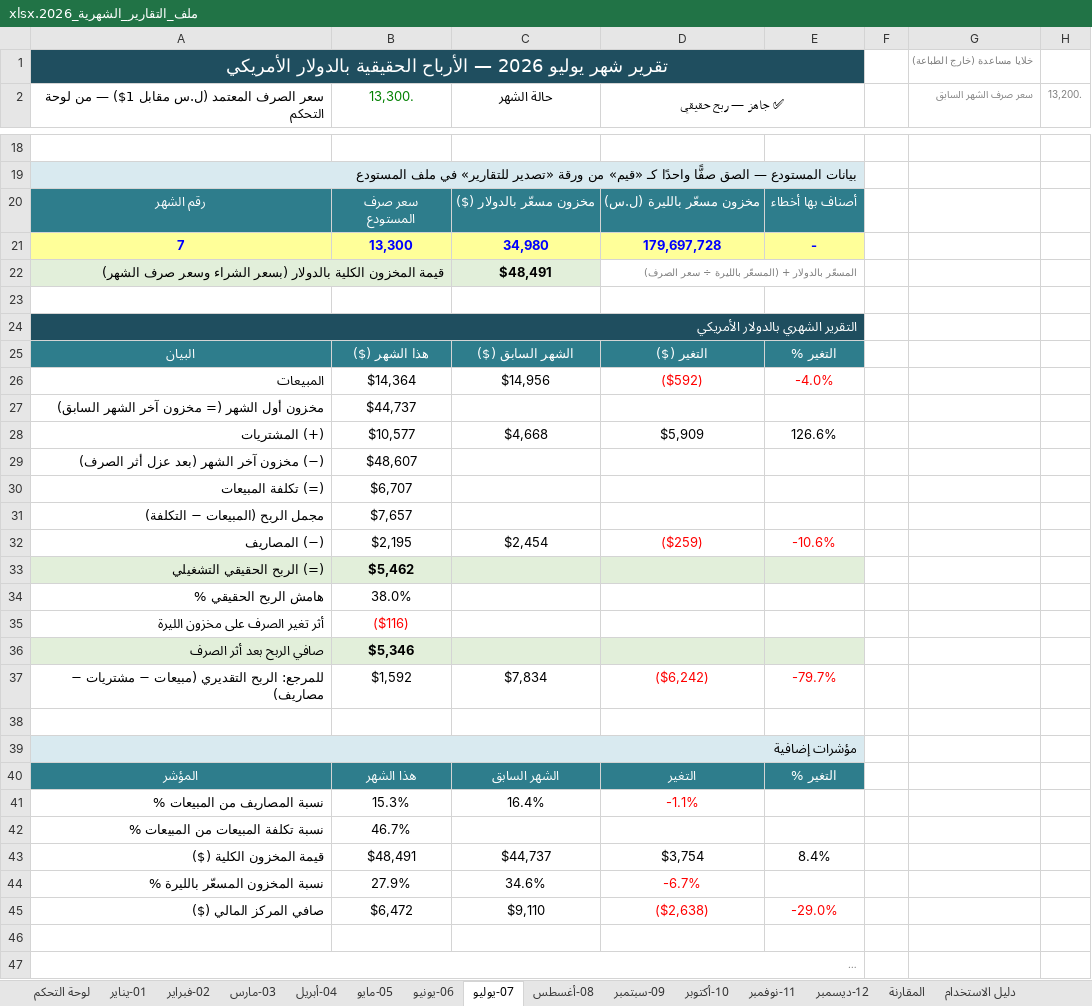
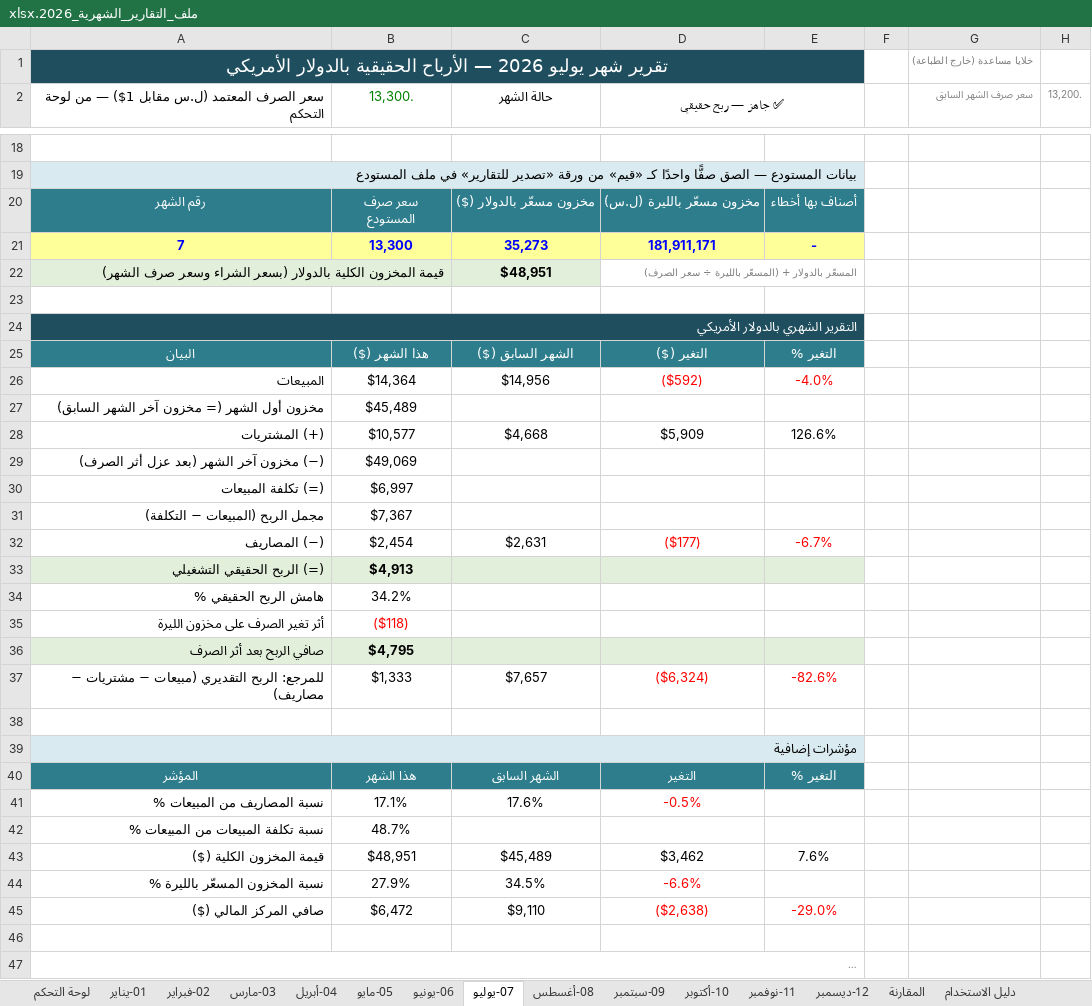
Before and after one commit to amen-ramadan-409/-, an Excel workbook: الملخص الشهري/ملف_التقارير_الشهرية_2026.xlsx, sheet 07-يوليو, drawn as a sheet; only a part is shown, gaps mark what is left out; long unchanged cells end in …; values as stored, in another font and other column widths than the file's, no borders; conditional formats not drawn; removed rows and columns are numbered as before the commit, all else as after; the diff covers the shown part only; the diff names each change by its address in the sheet, - before the commit and + after, or states it on an @@ line.

```diff
--- a/الملخص الشهري/ملف_التقارير_الشهرية_2026.xlsx (sheet 07-يوليو)
+++ b/الملخص الشهري/ملف_التقارير_الشهرية_2026.xlsx (sheet 07-يوليو)
-C21 (حالة الشهر): 34,980
+C21 (حالة الشهر): 35,273
-D21 (✅ جاهز — ربح حقيقي): 179,697,728
+D21 (✅ جاهز — ربح حقيقي): 181,911,171
-C22 (حالة الشهر): $48,491
+C22 (حالة الشهر): $48,951
-B27 (13,300.): $44,737
+B27 (13,300.): $45,489
-B29 (13,300.): $48,607
+B29 (13,300.): $49,069
-B30 (13,300.): $6,707
+B30 (13,300.): $6,997
-B31 (13,300.): $7,657
+B31 (13,300.): $7,367
-row 32: (−) المصاريف | $2,195 | $2,454 | ($259) | -10.6%
+row 32: (−) المصاريف | $2,454 | $2,631 | ($177) | -6.7%
-B33 (13,300.): $5,462
+B33 (13,300.): $4,913
-B34 (13,300.): 38.0%
+B34 (13,300.): 34.2%
-B35 (13,300.): ($116)
+B35 (13,300.): ($118)
-B36 (13,300.): $5,346
+B36 (13,300.): $4,795
-row 37: للمرجع: الربح التقديري (مبيعات − مشتريات − مصاريف) | $1,592 | $7,834 | ($6,242) | -79.7%
+row 37: للمرجع: الربح التقديري (مبيعات − مشتريات − مصاريف) | $1,333 | $7,657 | ($6,324) | -82.6%
-row 41: نسبة المصاريف من المبيعات % | 15.3% | 16.4% | -1.1%
+row 41: نسبة المصاريف من المبيعات % | 17.1% | 17.6% | -0.5%
-B42 (13,300.): 46.7%
+B42 (13,300.): 48.7%
-row 43: قيمة المخزون الكلية ($) | $48,491 | $44,737 | $3,754 | 8.4%
+row 43: قيمة المخزون الكلية ($) | $48,951 | $45,489 | $3,462 | 7.6%
-C44 (حالة الشهر): 34.6%
+C44 (حالة الشهر): 34.5%
-D44 (✅ جاهز — ربح حقيقي): -6.7%
+D44 (✅ جاهز — ربح حقيقي): -6.6%
```
Also changed, not shown: 5 edited cells elsewhere in this sheet, sheet المقارنة, sheet 09-سبتمبر, sheet 08-أغسطس, sheet 10-أكتوبر, sheet لوحة التحكم, sheet 04-أبريل, 6 more sheets, charts or pictures, 5 other files.
